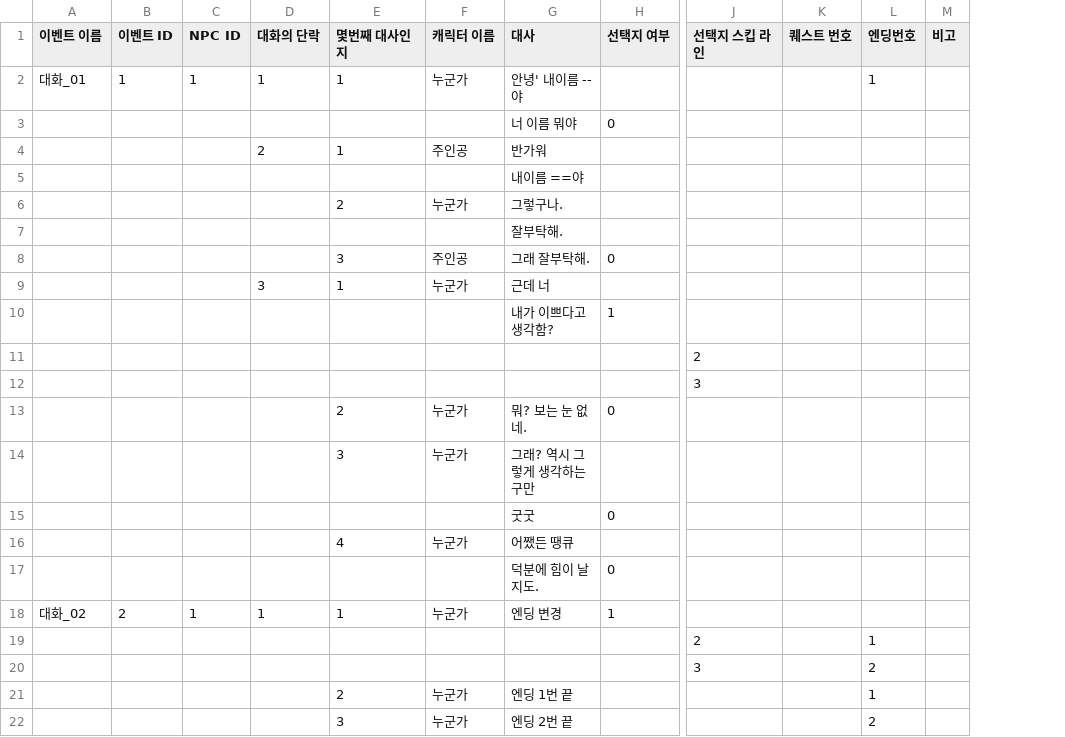
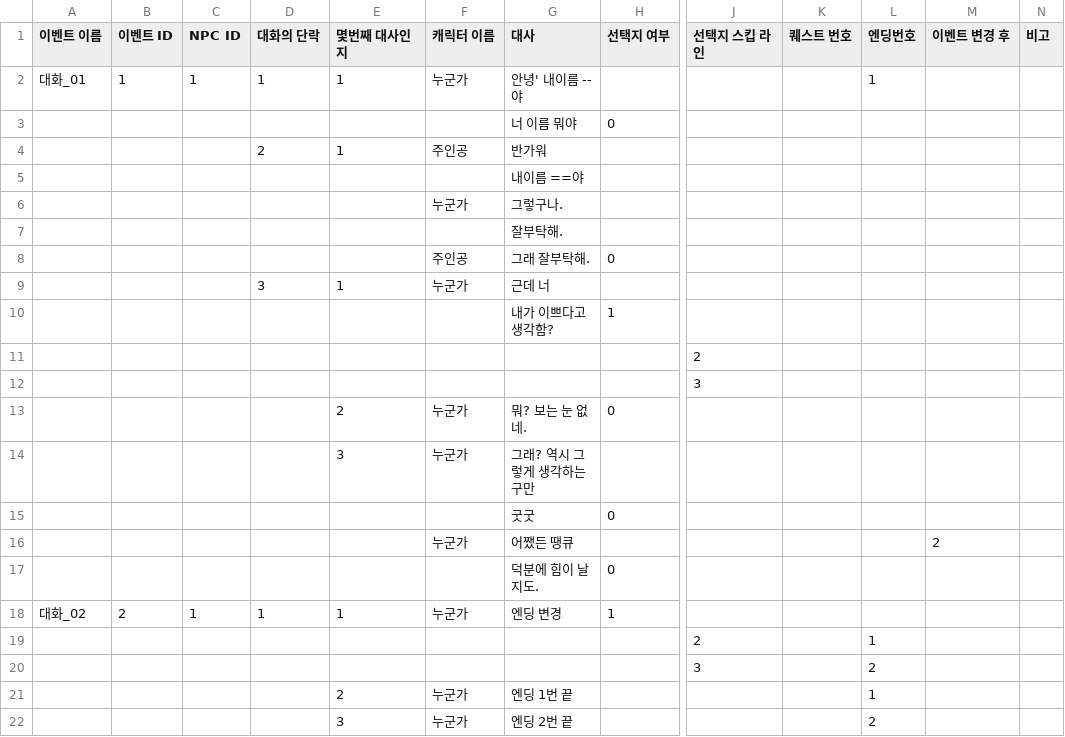
Before and after one commit to EunBinee/capstone, a CSV file: Capstone_mProject/Assets/Resources/Dialogue_01.csv, drawn as a sheet; only a part is shown, gaps mark what is left out; the diff names each change by its address in the sheet, - before the commit and + after, or states it on an @@ line.

```diff
--- a/Capstone_mProject/Assets/Resources/Dialogue_01.csv
+++ b/Capstone_mProject/Assets/Resources/Dialogue_01.csv
+column M (이벤트 변경 후), row 16: 2
-E6 (몇번째 대사인지): 2
+E6 (몇번째 대사인지): (empty)
-E8 (몇번째 대사인지): 3
+E8 (몇번째 대사인지): (empty)
-E16 (몇번째 대사인지): 4
+E16 (몇번째 대사인지): (empty)
```
Also changed, not shown: 12 other files.
